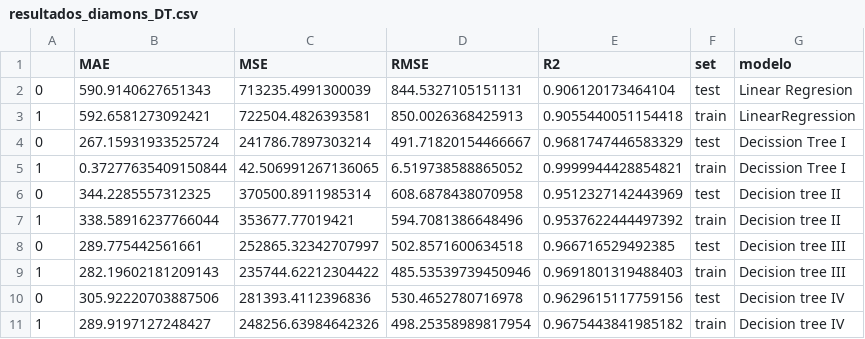
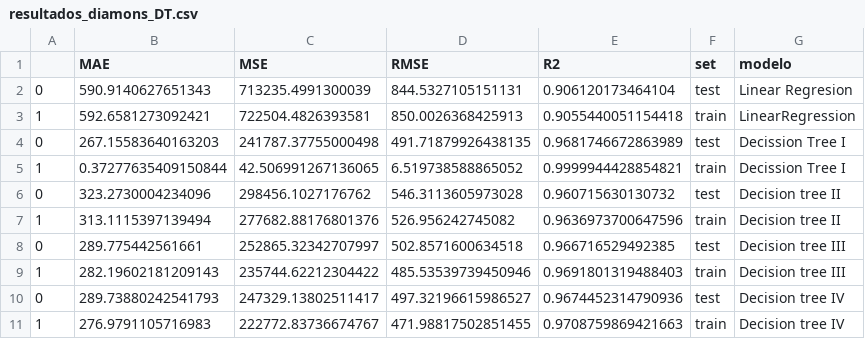
Before and after one commit to Adalab/DA_promoC_Modulo3_sprint1_Sandra_Naiara, a CSV file: regresion_lineal/ficheros/resultados_diamons_DT.csv, drawn as a sheet.

```diff
--- a/regresion_lineal/ficheros/resultados_diamons_DT.csv
+++ b/regresion_lineal/ficheros/resultados_diamons_DT.csv
@@ -3,9 +3,9 @@
 1,592.6581273092421,722504.4826393581,850.0026368425913,0.9055440051154418,train,LinearRegression
-0,267.15931933525724,241786.7897303214,491.71820154466667,0.9681747446583329,test,Decission Tree I
+0,267.15583640163203,241787.37755000498,491.71879926438135,0.9681746672863989,test,Decission Tree I
 1,0.37277635409150844,42.506991267136065,6.519738588865052,0.9999944428854821,train,Decission Tree I
-0,344.2285557312325,370500.8911985314,608.6878438070958,0.9512327142443969,test,Decision tree II
-1,338.58916237766044,353677.77019421,594.7081386648496,0.9537622444497392,train,Decision tree II
+0,323.2730004234096,298456.1027176762,546.3113605973028,0.960715630130732,test,Decision tree II
+1,313.1115397139494,277682.88176801376,526.956242745082,0.9636973700647596,train,Decision tree II
 0,289.775442561661,252865.32342707997,502.8571600634518,0.966716529492385,test,Decision tree III
 1,282.19602181209143,235744.62212304422,485.53539739450946,0.9691801319488403,train,Decision tree III
-0,305.92220703887506,281393.4112396836,530.4652780716978,0.9629615117759156,test,Decision tree IV
-1,289.9197127248427,248256.63984642326,498.25358989817954,0.9675443841985182,train,Decision tree IV
+0,289.73880242541793,247329.13802511417,497.32196615986527,0.9674452314790936,test,Decision tree IV
+1,276.9791105716983,222772.83736674767,471.98817502851455,0.9708759869421663,train,Decision tree IV
```
Also changed, not shown: 20 other files.
